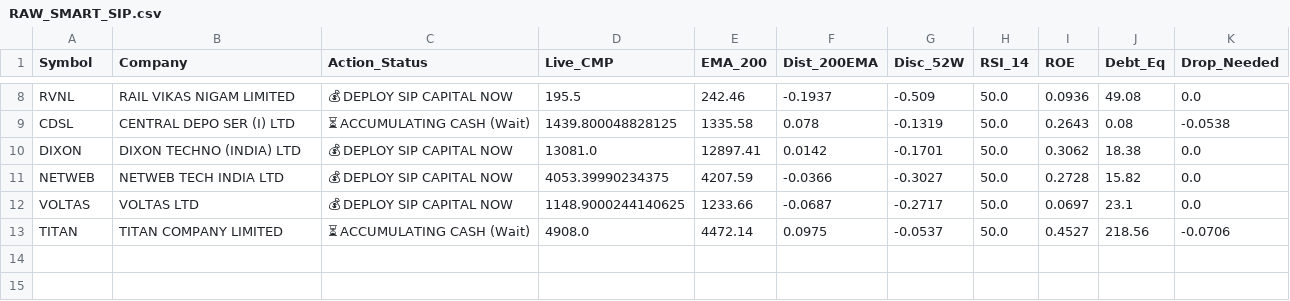
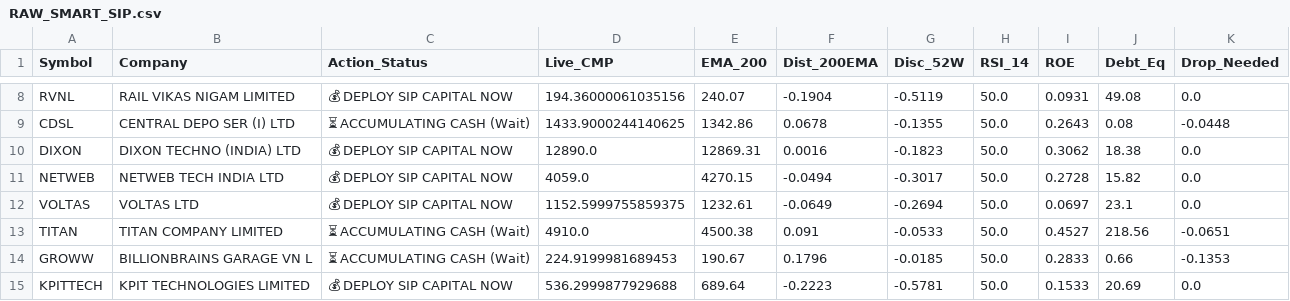
Before and after one commit to bornsupreme21-pk/nbt-quantum-engine, a CSV file: RAW_SMART_SIP.csv, drawn as a sheet; only a part is shown, gaps mark what is left out; the diff covers the shown part only; the diff names each change by its address in the sheet, - before the commit and + after, or states it on an @@ line.

```diff
--- a/RAW_SMART_SIP.csv
+++ b/RAW_SMART_SIP.csv
-D8 (Live_CMP): 195.5
+D8 (Live_CMP): 194.36000061035156
-E8 (EMA_200): 242.46
+E8 (EMA_200): 240.07
-F8 (Dist_200EMA): -0.1937
+F8 (Dist_200EMA): -0.1904
-G8 (Disc_52W): -0.509
+G8 (Disc_52W): -0.5119
-I8 (ROE): 0.0936
+I8 (ROE): 0.0931
-D9 (Live_CMP): 1439.800048828125
+D9 (Live_CMP): 1433.9000244140625
-E9 (EMA_200): 1335.58
+E9 (EMA_200): 1342.86
-F9 (Dist_200EMA): 0.078
+F9 (Dist_200EMA): 0.0678
-G9 (Disc_52W): -0.1319
+G9 (Disc_52W): -0.1355
-K9 (Drop_Needed): -0.0538
+K9 (Drop_Needed): -0.0448
-D10 (Live_CMP): 13081.0
+D10 (Live_CMP): 12890.0
-E10 (EMA_200): 12897.41
+E10 (EMA_200): 12869.31
-F10 (Dist_200EMA): 0.0142
+F10 (Dist_200EMA): 0.0016
-G10 (Disc_52W): -0.1701
+G10 (Disc_52W): -0.1823
-D11 (Live_CMP): 4053.39990234375
+D11 (Live_CMP): 4059.0
-E11 (EMA_200): 4207.59
+E11 (EMA_200): 4270.15
-F11 (Dist_200EMA): -0.0366
+F11 (Dist_200EMA): -0.0494
-G11 (Disc_52W): -0.3027
+G11 (Disc_52W): -0.3017
-D12 (Live_CMP): 1148.9000244140625
+D12 (Live_CMP): 1152.5999755859375
-E12 (EMA_200): 1233.66
+E12 (EMA_200): 1232.61
-F12 (Dist_200EMA): -0.0687
+F12 (Dist_200EMA): -0.0649
-G12 (Disc_52W): -0.2717
+G12 (Disc_52W): -0.2694
-D13 (Live_CMP): 4908.0
+D13 (Live_CMP): 4910.0
-E13 (EMA_200): 4472.14
+E13 (EMA_200): 4500.38
-F13 (Dist_200EMA): 0.0975
+F13 (Dist_200EMA): 0.091
-G13 (Disc_52W): -0.0537
+G13 (Disc_52W): -0.0533
-K13 (Drop_Needed): -0.0706
+K13 (Drop_Needed): -0.0651
+row 14: GROWW | BILLIONBRAINS GARAGE VN L | ⏳ ACCUMULATING CASH (Wait) | 224.9199981689453 | 190.67 | 0.1796 | -0.0185 | 50.0 | 0.2833 | 0.66 | -0.1353
+row 15: KPITTECH | KPIT TECHNOLOGIES LIMITED | 💰 DEPLOY SIP CAPITAL NOW | 536.2999877929688 | 689.64 | -0.2223 | -0.5781 | 50.0 | 0.1533 | 20.69 | 0.0
```
Also changed, not shown: 29 edited cells elsewhere in this file, RAW_ALPHA_HUNTER.csv, RAW_FEAR_DIP.csv, 10 other files.
